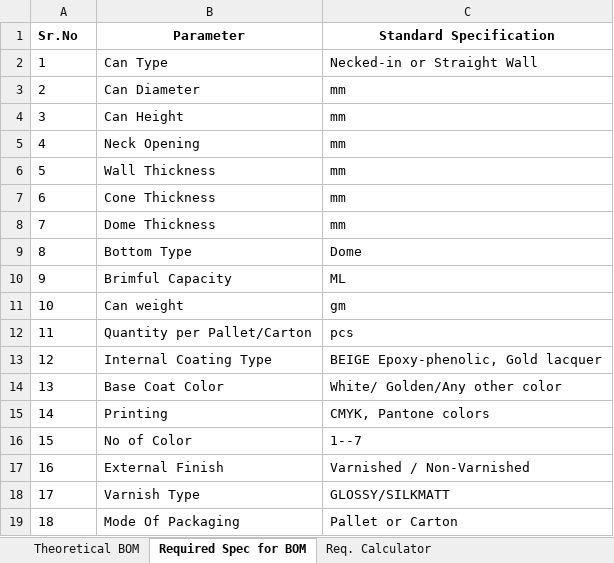
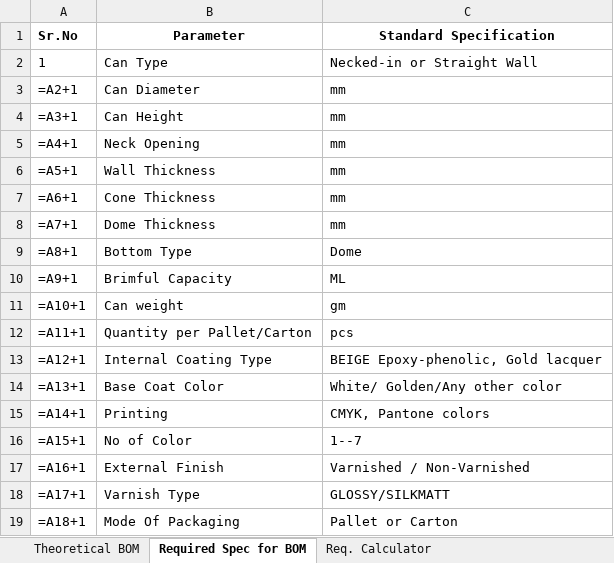
Before and after one commit to ckndr/alpha-containers, an Excel workbook: Aerosol/Aerosol BOM.xlsx, sheet Required Spec for BOM, drawn as a sheet; values as stored, in another font and other column widths than the file's, no borders; formulas without a stored value are shown as written; table styles not drawn; the diff names each change by its address in the sheet, - before the commit and + after, or states it on an @@ line.

```diff
--- a/Aerosol/Aerosol BOM.xlsx (sheet Required Spec for BOM)
+++ b/Aerosol/Aerosol BOM.xlsx (sheet Required Spec for BOM)
-A3 (Sr.No): 2
+A3 (Sr.No): =A2+1
-A4 (Sr.No): 3
+A4 (Sr.No): =A3+1
-A5 (Sr.No): 4
+A5 (Sr.No): =A4+1
-A6 (Sr.No): 5
+A6 (Sr.No): =A5+1
-A7 (Sr.No): 6
+A7 (Sr.No): =A6+1
-A8 (Sr.No): 7
+A8 (Sr.No): =A7+1
-A9 (Sr.No): 8
+A9 (Sr.No): =A8+1
-A10 (Sr.No): 9
+A10 (Sr.No): =A9+1
-A11 (Sr.No): 10
+A11 (Sr.No): =A10+1
-A12 (Sr.No): 11
+A12 (Sr.No): =A11+1
-A13 (Sr.No): 12
+A13 (Sr.No): =A12+1
-A14 (Sr.No): 13
+A14 (Sr.No): =A13+1
-A15 (Sr.No): 14
+A15 (Sr.No): =A14+1
-A16 (Sr.No): 15
+A16 (Sr.No): =A15+1
-A17 (Sr.No): 16
+A17 (Sr.No): =A16+1
-A18 (Sr.No): 17
+A18 (Sr.No): =A17+1
-A19 (Sr.No): 18
+A19 (Sr.No): =A18+1
```
Also changed, not shown: sheet Req. Calculator, sheet Theoretical BOM, Tubex_July26.xlsx, 43 other files.
